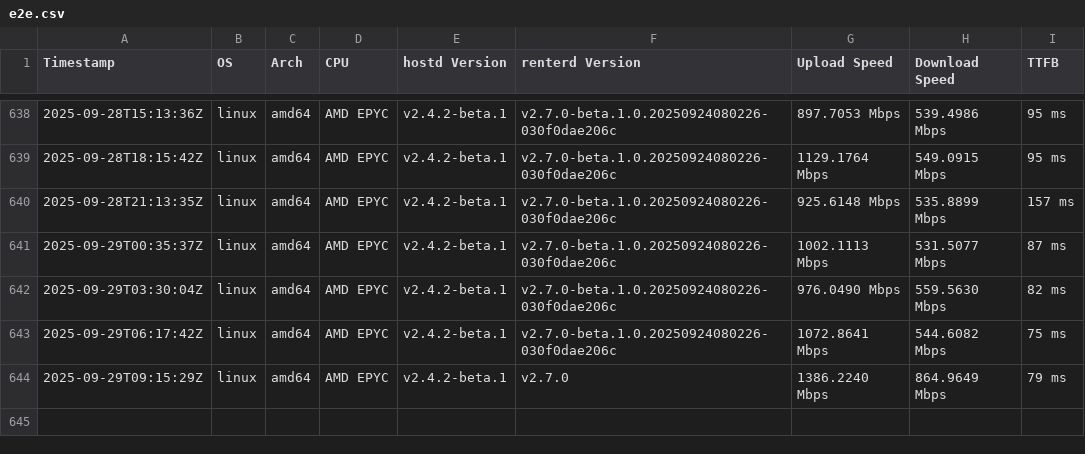
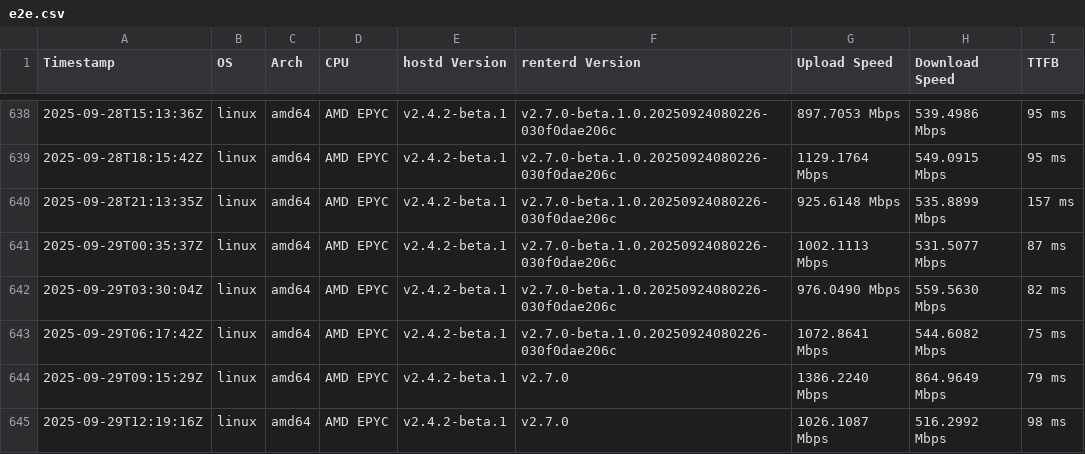
Before and after one commit to SiaFoundation/benchmark, a CSV file: results/e2e.csv, drawn as a sheet; only a part is shown, gaps mark what is left out; the diff names each change by its address in the sheet, - before the commit and + after, or states it on an @@ line.

```diff
--- a/results/e2e.csv
+++ b/results/e2e.csv
+row 645: 2025-09-29T12:19:16Z | linux | amd64 | AMD EPYC | v2.4.2-beta.1 | v2.7.0 | 1026.1087 Mbps | 516.2992 Mbps | 98 ms
```
Also changed, not shown: results/rhp4.csv, results/rhp4.quic.csv.
